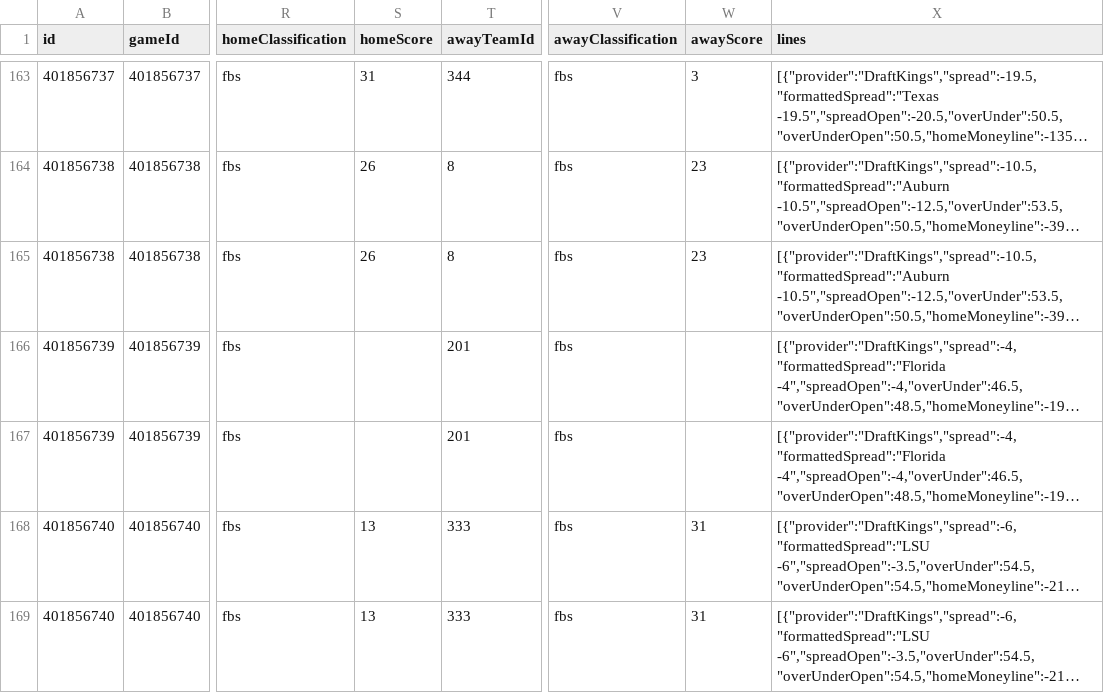
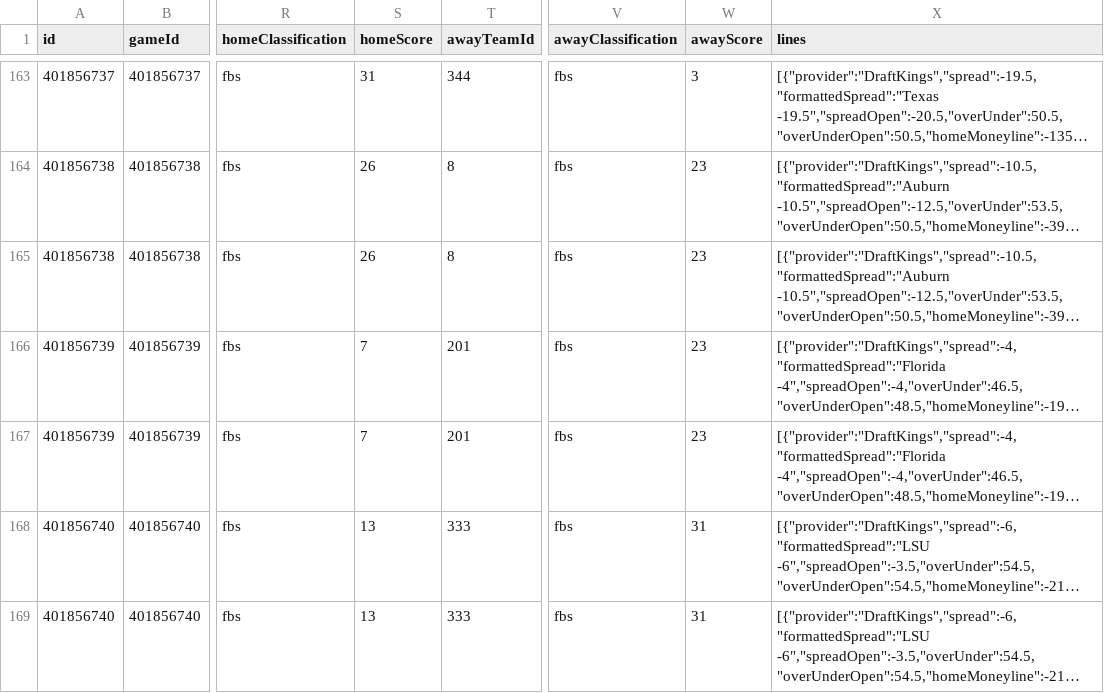
Before and after one commit to matthewrichey3317/cfb-data, a CSV file: data/lines_2026.csv, drawn as a sheet; only a part is shown, gaps mark what is left out; long unchanged cells end in …; the diff covers the shown part only; the diff names each change by its address in the sheet, - before the commit and + after, or states it on an @@ line.

```diff
--- a/data/lines_2026.csv
+++ b/data/lines_2026.csv
-S166:S167 (homeScore): (empty)
+S166:S167 (homeScore): 7
-W166:W167 (awayScore): (empty)
+W166:W167 (awayScore): 23
```
Also changed, not shown: 1 added row and 49 edited cells elsewhere in this file, data/games_2026.csv, data/weather_2026.csv, 4 other files.
